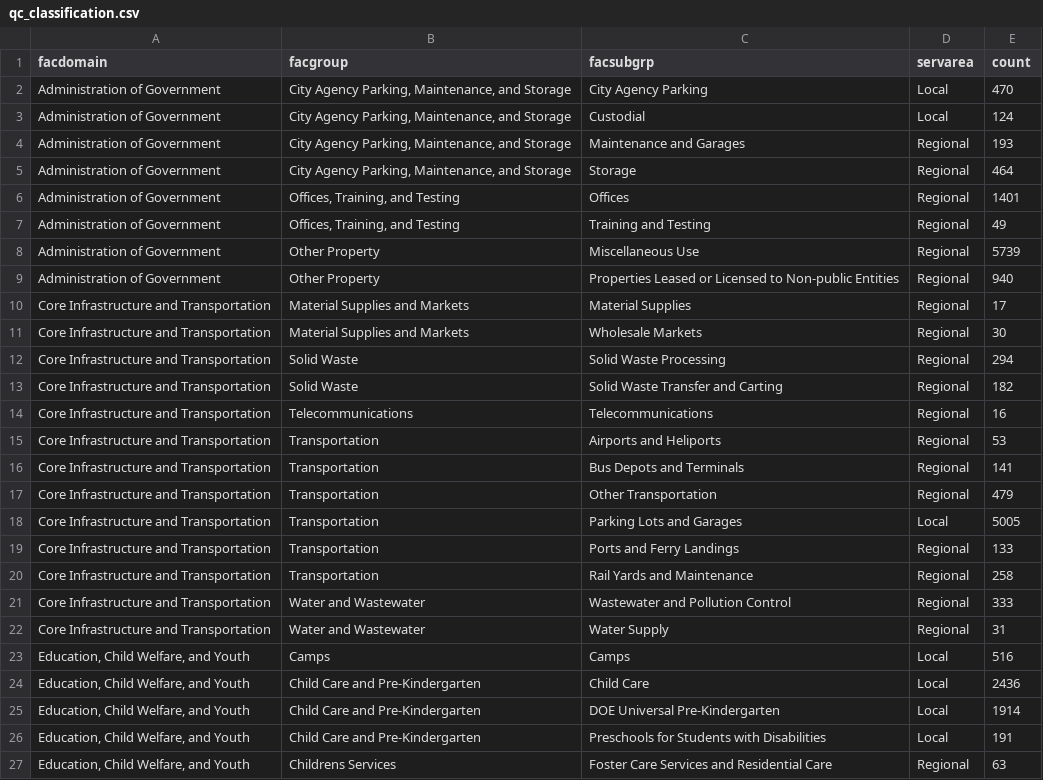
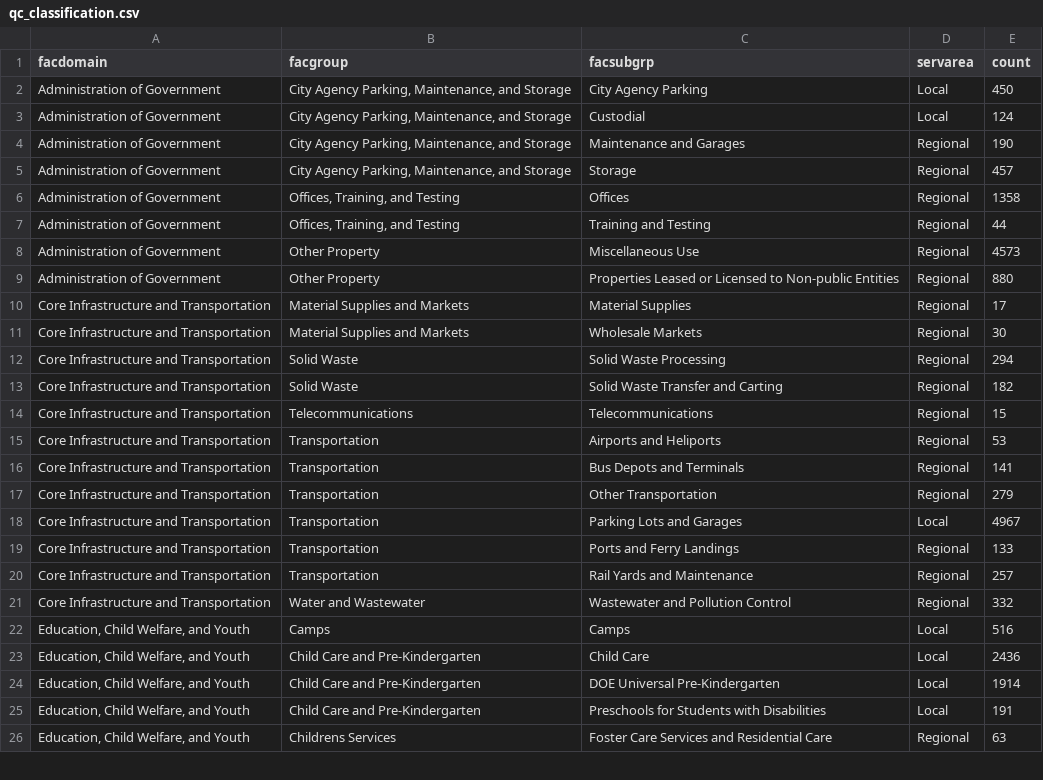
Before and after one commit to NYCPlanning/db-facilities-tmp, a CSV file: output/qc_classification.csv, drawn as a sheet; only a part is shown; the diff covers the shown part only.

```diff
--- a/output/qc_classification.csv
+++ b/output/qc_classification.csv
@@ -1,10 +1,10 @@
 facdomain,facgroup,facsubgrp,servarea,count
-Administration of Government,"City Agency Parking, Maintenance, and Storage",City Agency Parking,Local,470
+Administration of Government,"City Agency Parking, Maintenance, and Storage",City Agency Parking,Local,450
 Administration of Government,"City Agency Parking, Maintenance, and Storage",Custodial,Local,124
-Administration of Government,"City Agency Parking, Maintenance, and Storage",Maintenance and Garages,Regional,193
-Administration of Government,"City Agency Parking, Maintenance, and Storage",Storage,Regional,464
-Administration of Government,"Offices, Training, and Testing",Offices,Regional,1401
-Administration of Government,"Offices, Training, and Testing",Training and Testing,Regional,49
-Administration of Government,Other Property,Miscellaneous Use,Regional,5739
-Administration of Government,Other Property,Properties Leased or Licensed to Non-public Entities,Regional,940
+Administration of Government,"City Agency Parking, Maintenance, and Storage",Maintenance and Garages,Regional,190
+Administration of Government,"City Agency Parking, Maintenance, and Storage",Storage,Regional,457
+Administration of Government,"Offices, Training, and Testing",Offices,Regional,1358
+Administration of Government,"Offices, Training, and Testing",Training and Testing,Regional,44
+Administration of Government,Other Property,Miscellaneous Use,Regional,4573
+Administration of Government,Other Property,Properties Leased or Licensed to Non-public Entities,Regional,880
 Core Infrastructure and Transportation,Material Supplies and Markets,Material Supplies,Regional,17
@@ -13,11 +13,10 @@ Core Infrastructure and Transportation,Solid Waste,Solid Waste Processing,Region
 Core Infrastructure and Transportation,Solid Waste,Solid Waste Transfer and Carting,Regional,182
-Core Infrastructure and Transportation,Telecommunications,Telecommunications,Regional,16
+Core Infrastructure and Transportation,Telecommunications,Telecommunications,Regional,15
 Core Infrastructure and Transportation,Transportation,Airports and Heliports,Regional,53
 Core Infrastructure and Transportation,Transportation,Bus Depots and Terminals,Regional,141
-Core Infrastructure and Transportation,Transportation,Other Transportation,Regional,479
-Core Infrastructure and Transportation,Transportation,Parking Lots and Garages,Local,5005
+Core Infrastructure and Transportation,Transportation,Other Transportation,Regional,279
+Core Infrastructure and Transportation,Transportation,Parking Lots and Garages,Local,4967
 Core Infrastructure and Transportation,Transportation,Ports and Ferry Landings,Regional,133
-Core Infrastructure and Transportation,Transportation,Rail Yards and Maintenance,Regional,258
-Core Infrastructure and Transportation,Water and Wastewater,Wastewater and Pollution Control,Regional,333
-Core Infrastructure and Transportation,Water and Wastewater,Water Supply,Regional,31
+Core Infrastructure and Transportation,Transportation,Rail Yards and Maintenance,Regional,257
+Core Infrastructure and Transportation,Water and Wastewater,Wastewater and Pollution Control,Regional,332
 "Education, Child Welfare, and Youth",Camps,Camps,Local,516
```
Also changed, not shown: 2 removed rows and 5 edited cells elsewhere in this file, output/qc_mapped.csv, output/qc_oversight.csv, 9 other files.
